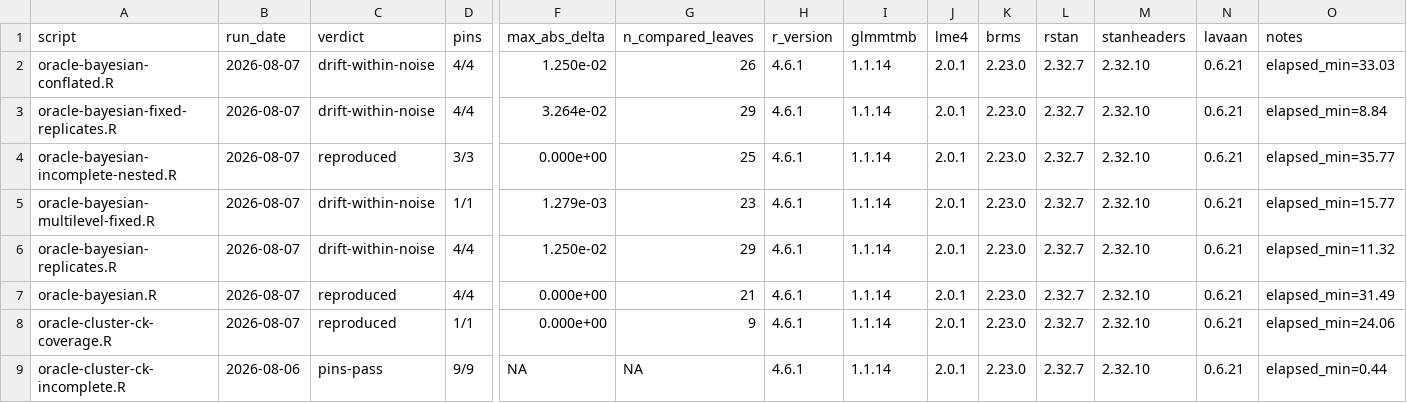
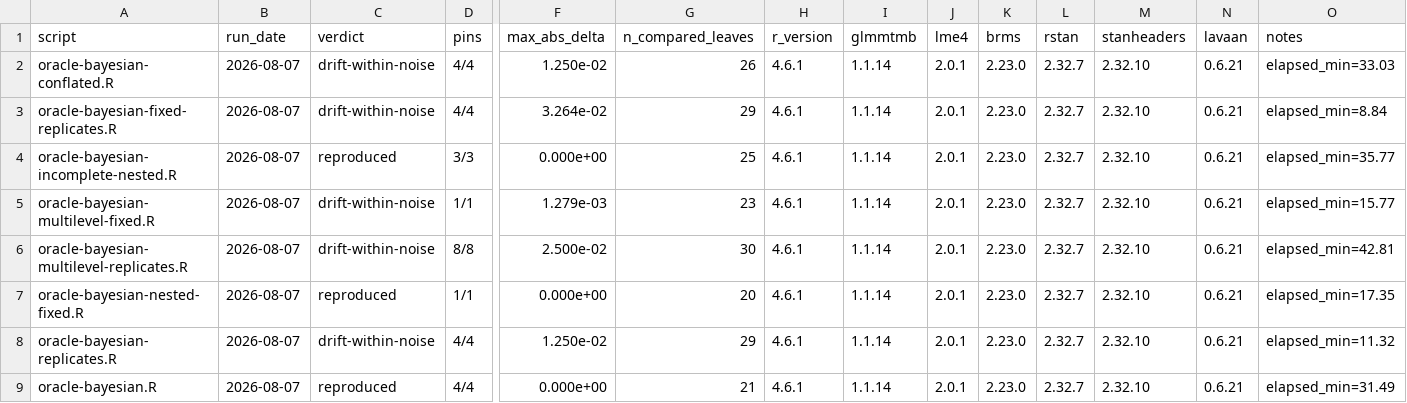
Before and after one commit to jmgirard/intraclass, a TSV file: data-raw/oracle-rerun-ledger.tsv, drawn as a sheet; only a part is shown, gaps mark what is left out; the shorter side is filled out with more unchanged rows; rows hold the shown columns only; the diff names each change by its address in the sheet, - before the commit and + after, or states it on an @@ line.

```diff
--- a/data-raw/oracle-rerun-ledger.tsv
+++ b/data-raw/oracle-rerun-ledger.tsv
+row 6: oracle-bayesian-multilevel-replicates.R | 2026-08-07 | drift-within-noise | 8/8 | 2.500e-02 | 30 | 4.6.1 | 1.1.14 | 2.0.1 | 2.23.0 | 2.32.7 | 2.32.10 | 0.6.21 | elapsed_min=42.81
+row 7: oracle-bayesian-nested-fixed.R | 2026-08-07 | reproduced | 1/1 | 0.000e+00 | 20 | 4.6.1 | 1.1.14 | 2.0.1 | 2.23.0 | 2.32.7 | 2.32.10 | 0.6.21 | elapsed_min=17.35
```
Also changed, not shown: 1 other file.
